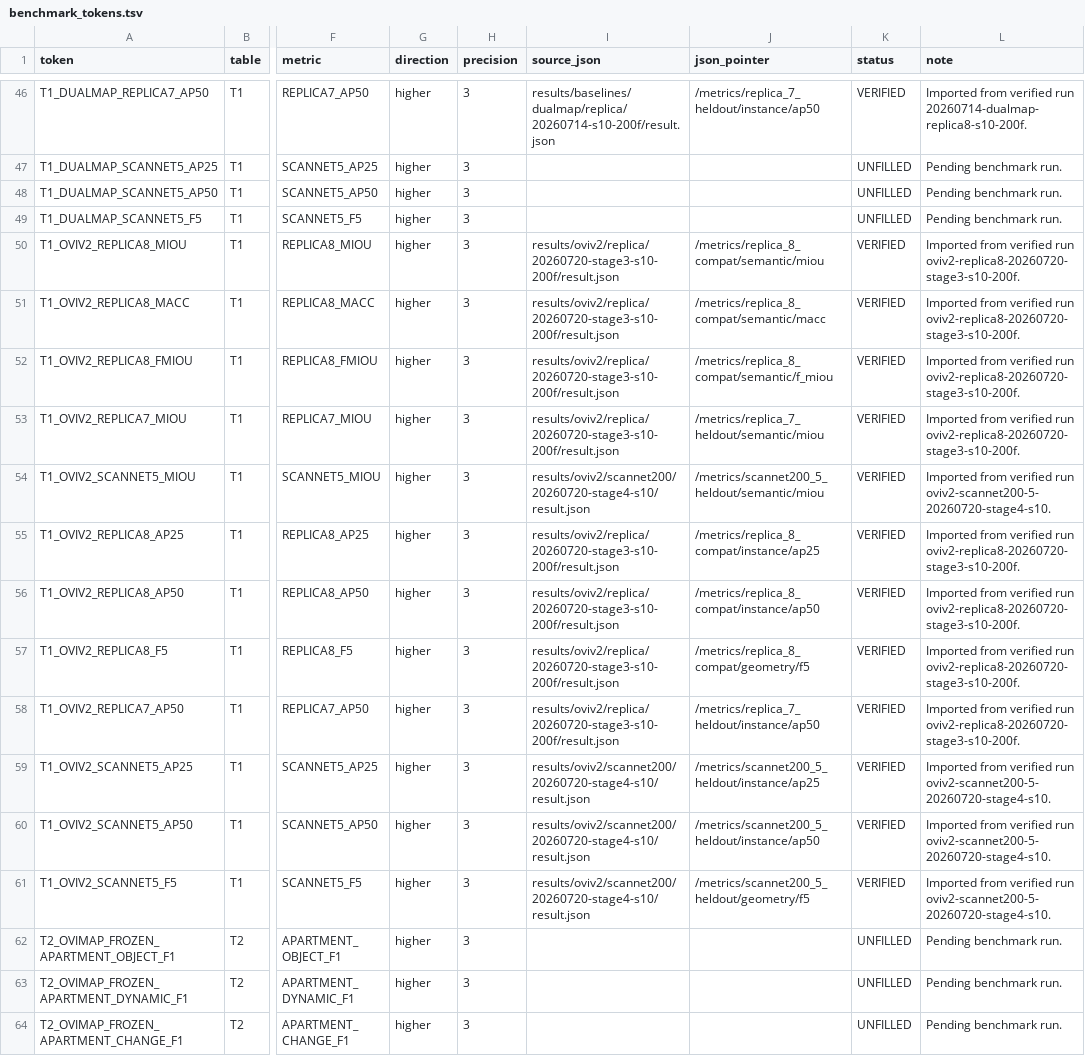
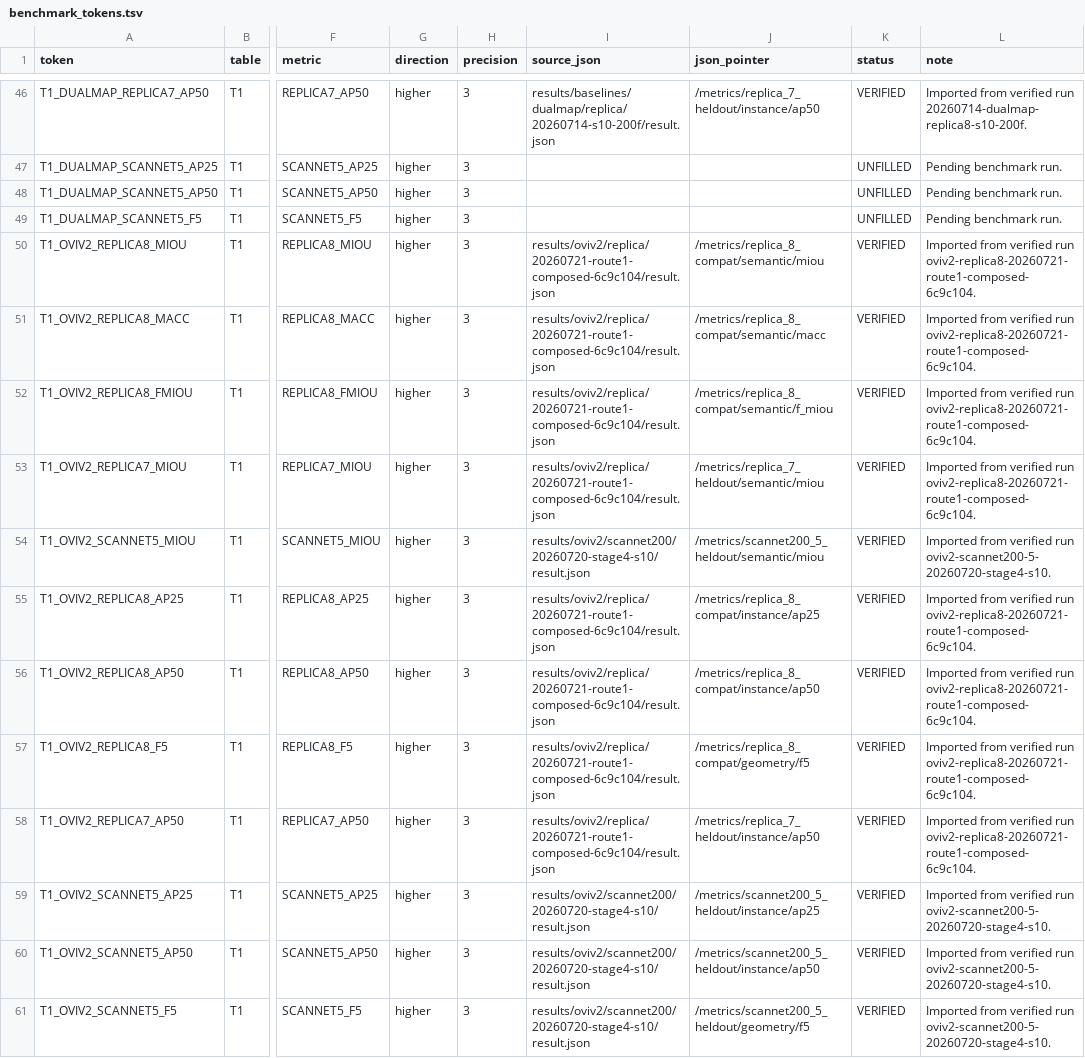
Before and after one commit to Orangekostar/oviovo, a TSV file: docs/paper/benchmark_tokens.tsv, drawn as a sheet; only a part is shown, gaps mark what is left out; the shorter side is filled out with more unchanged rows; the diff names each change by its address in the sheet, - before the commit and + after, or states it on an @@ line.

Commit message:
docs: publish OVIV2 Route 1 Replica results

```diff
--- a/docs/paper/benchmark_tokens.tsv
+++ b/docs/paper/benchmark_tokens.tsv
-I50:I53 (source_json): results/oviv2/replica/20260720-stage3-s10-200f/result.json
+I50:I53 (source_json): results/oviv2/replica/20260721-route1-composed-6c9c104/result.json
-L50:L53 (note): …verified run oviv2-replica8-20260720-stage3-s10-200f.
+L50:L53 (note): …verified run oviv2-replica8-20260721-route1-composed-6c9c104.
-I55:I58 (source_json): results/oviv2/replica/20260720-stage3-s10-200f/result.json
+I55:I58 (source_json): results/oviv2/replica/20260721-route1-composed-6c9c104/result.json
-L55:L58 (note): …verified run oviv2-replica8-20260720-stage3-s10-200f.
+L55:L58 (note): …verified run oviv2-replica8-20260721-route1-composed-6c9c104.
```
Also changed, not shown: 6 other files.
